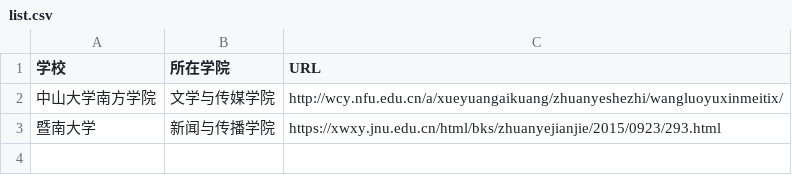
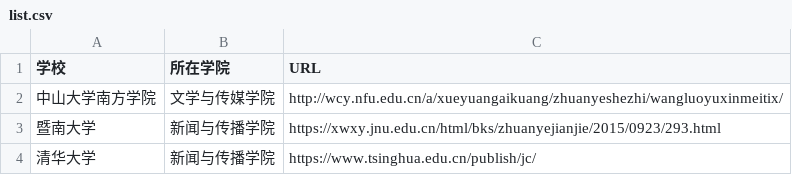
Before and after one commit to WuxueNewmedia/list_newmedia_undergraduate_CN, a CSV file: list.csv, drawn as a sheet.

Commit message:
update 清华

```diff
--- a/list.csv
+++ b/list.csv
@@ -3 +3,2 @@
 暨南大学,新闻与传播学院,https://xwxy.jnu.edu.cn/html/bks/zhuanyejianjie/2015/0923/293.html
+清华大学,新闻与传播学院,https://www.tsinghua.edu.cn/publish/jc/
```
